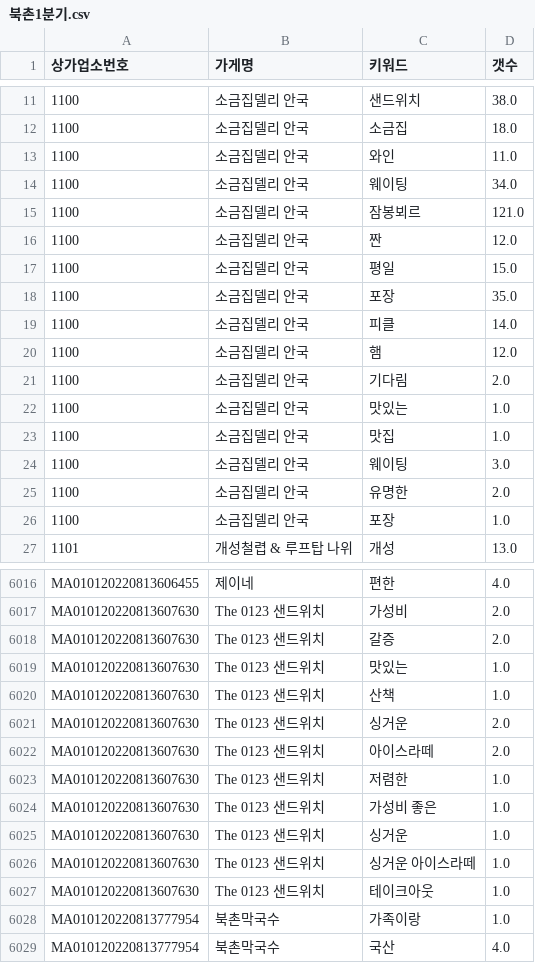
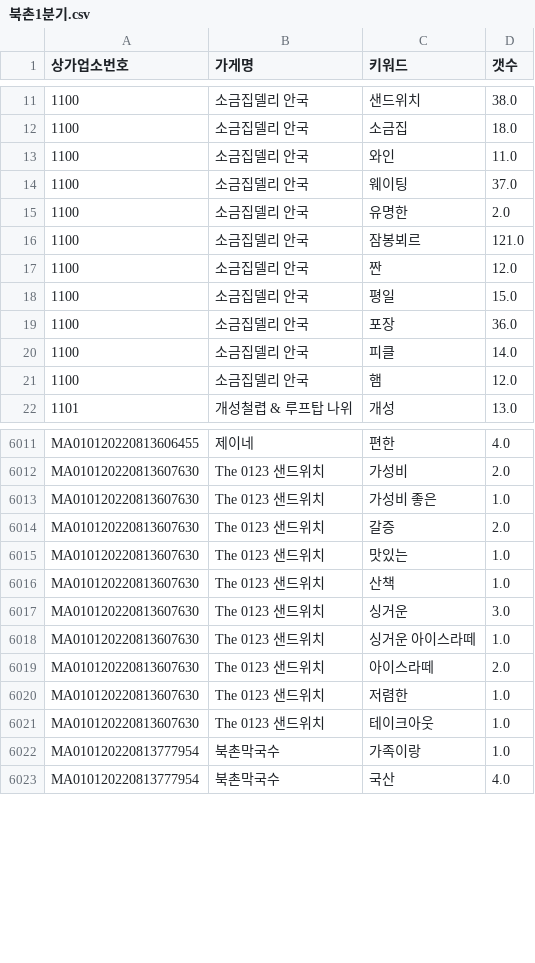
Before and after one commit to TEAM-SMooD/Keyword_Extraction, a CSV file: 1분기 키워드/북촌1분기.csv, drawn as a sheet; only a part is shown, gaps mark what is left out; the diff covers the shown part only.

```diff
--- a/1분기 키워드/북촌1분기.csv
+++ b/1분기 키워드/북촌1분기.csv
@@ -13,3 +13,4 @@
 1100,소금집델리 안국,와인,11.0
-1100,소금집델리 안국,웨이팅,34.0
+1100,소금집델리 안국,웨이팅,37.0
+1100,소금집델리 안국,유명한,2.0
 1100,소금집델리 안국,잠봉뵈르,121.0
@@ -17,11 +18,5 @@
 1100,소금집델리 안국,평일,15.0
-1100,소금집델리 안국,포장,35.0
+1100,소금집델리 안국,포장,36.0
 1100,소금집델리 안국,피클,14.0
 1100,소금집델리 안국,햄,12.0
-1100,소금집델리 안국,기다림,2.0
-1100,소금집델리 안국,맛있는,1.0
-1100,소금집델리 안국,맛집,1.0
-1100,소금집델리 안국,웨이팅,3.0
-1100,소금집델리 안국,유명한,2.0
-1100,소금집델리 안국,포장,1.0
 1101,개성철렵 & 루프탑 나위,개성,13.0
@@ -6017,2 +6012,3 @@ MA010120220813606455,제이네,편한,4.0
 MA010120220813607630,The 0123 샌드위치,가성비,2.0
+MA010120220813607630,The 0123 샌드위치,가성비 좋은,1.0
 MA010120220813607630,The 0123 샌드위치,갈증,2.0
@@ -6020,8 +6016,6 @@ MA010120220813607630,The 0123 샌드위치,맛있는,1.0
 MA010120220813607630,The 0123 샌드위치,산책,1.0
-MA010120220813607630,The 0123 샌드위치,싱거운,2.0
+MA010120220813607630,The 0123 샌드위치,싱거운,3.0
+MA010120220813607630,The 0123 샌드위치,싱거운 아이스라떼,1.0
 MA010120220813607630,The 0123 샌드위치,아이스라떼,2.0
 MA010120220813607630,The 0123 샌드위치,저렴한,1.0
-MA010120220813607630,The 0123 샌드위치,가성비 좋은,1.0
-MA010120220813607630,The 0123 샌드위치,싱거운,1.0
-MA010120220813607630,The 0123 샌드위치,싱거운 아이스라떼,1.0
 MA010120220813607630,The 0123 샌드위치,테이크아웃,1.0
```
Also changed, not shown: 8 moved rows and 3 edited cells elsewhere in this file, 1분기 키워드/1분기_키워드_카운트.csv, 1분기 키워드/키워드unique.csv, 6 other files.
